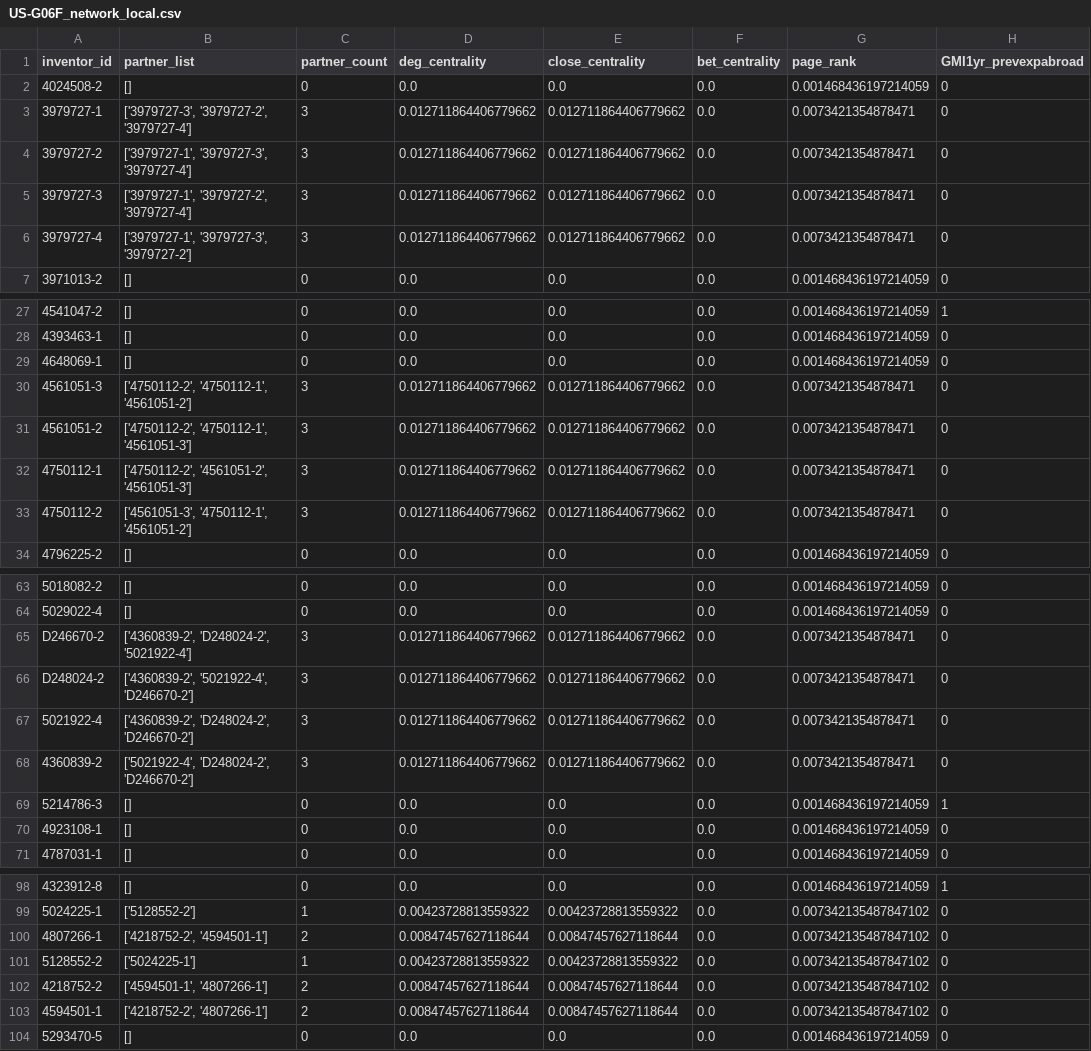
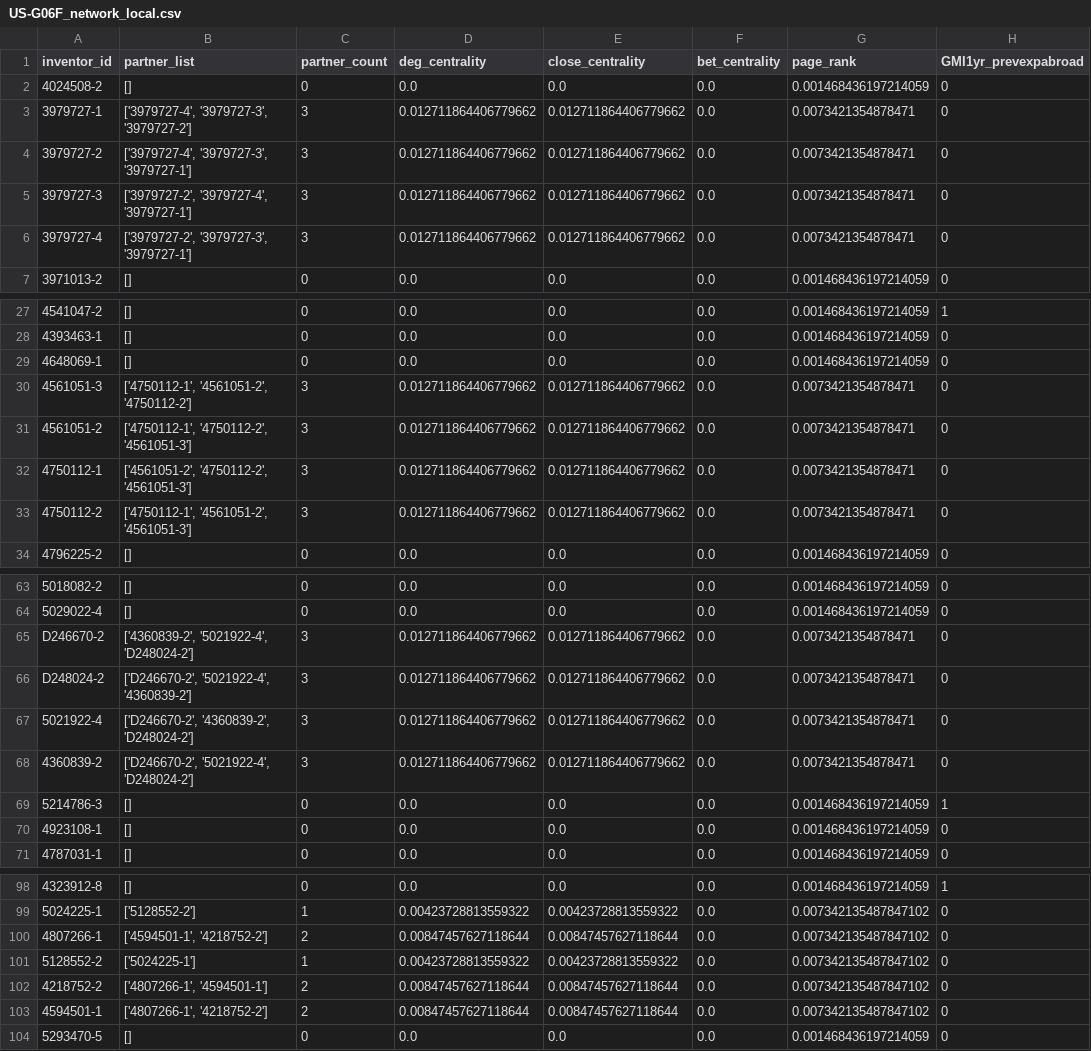
Before and after one commit to frankchiu12/dbahar_research, a CSV file: US-G06F_network_local.csv, drawn as a sheet; only a part is shown, gaps mark what is left out; the diff covers the shown part only.

```diff
--- a/US-G06F_network_local.csv
+++ b/US-G06F_network_local.csv
@@ -2,6 +2,6 @@ inventor_id,partner_list,partner_count,deg_centrality,close_centrality,bet_centr
 4024508-2,[],0,0.0,0.0,0.0,0.001468436197214059,0
-3979727-1,"['3979727-3', '3979727-2', '3979727-4']",3,0.012711864406779662,0.012711864406779662,0.0,0.0073421354878471,0
-3979727-2,"['3979727-1', '3979727-3', '3979727-4']",3,0.012711864406779662,0.012711864406779662,0.0,0.0073421354878471,0
-3979727-3,"['3979727-1', '3979727-2', '3979727-4']",3,0.012711864406779662,0.012711864406779662,0.0,0.0073421354878471,0
-3979727-4,"['3979727-1', '3979727-3', '3979727-2']",3,0.012711864406779662,0.012711864406779662,0.0,0.0073421354878471,0
+3979727-1,"['3979727-4', '3979727-3', '3979727-2']",3,0.012711864406779662,0.012711864406779662,0.0,0.0073421354878471,0
+3979727-2,"['3979727-4', '3979727-3', '3979727-1']",3,0.012711864406779662,0.012711864406779662,0.0,0.0073421354878471,0
+3979727-3,"['3979727-2', '3979727-4', '3979727-1']",3,0.012711864406779662,0.012711864406779662,0.0,0.0073421354878471,0
+3979727-4,"['3979727-2', '3979727-3', '3979727-1']",3,0.012711864406779662,0.012711864406779662,0.0,0.0073421354878471,0
 3971013-2,[],0,0.0,0.0,0.0,0.001468436197214059,0
@@ -29,6 +29,6 @@ inventor_id,partner_list,partner_count,deg_centrality,close_centrality,bet_centr
 4648069-1,[],0,0.0,0.0,0.0,0.001468436197214059,0
-4561051-3,"['4750112-2', '4750112-1', '4561051-2']",3,0.012711864406779662,0.012711864406779662,0.0,0.0073421354878471,0
-4561051-2,"['4750112-2', '4750112-1', '4561051-3']",3,0.012711864406779662,0.012711864406779662,0.0,0.0073421354878471,0
-4750112-1,"['4750112-2', '4561051-2', '4561051-3']",3,0.012711864406779662,0.012711864406779662,0.0,0.0073421354878471,0
-4750112-2,"['4561051-3', '4750112-1', '4561051-2']",3,0.012711864406779662,0.012711864406779662,0.0,0.0073421354878471,0
+4561051-3,"['4750112-1', '4561051-2', '4750112-2']",3,0.012711864406779662,0.012711864406779662,0.0,0.0073421354878471,0
+4561051-2,"['4750112-1', '4750112-2', '4561051-3']",3,0.012711864406779662,0.012711864406779662,0.0,0.0073421354878471,0
+4750112-1,"['4561051-2', '4750112-2', '4561051-3']",3,0.012711864406779662,0.012711864406779662,0.0,0.0073421354878471,0
+4750112-2,"['4750112-1', '4561051-2', '4561051-3']",3,0.012711864406779662,0.012711864406779662,0.0,0.0073421354878471,0
 4796225-2,[],0,0.0,0.0,0.0,0.001468436197214059,0
@@ -64,6 +64,6 @@ inventor_id,partner_list,partner_count,deg_centrality,close_centrality,bet_centr
 5029022-4,[],0,0.0,0.0,0.0,0.001468436197214059,0
-D246670-2,"['4360839-2', 'D248024-2', '5021922-4']",3,0.012711864406779662,0.012711864406779662,0.0,0.0073421354878471,0
-D248024-2,"['4360839-2', '5021922-4', 'D246670-2']",3,0.012711864406779662,0.012711864406779662,0.0,0.0073421354878471,0
-5021922-4,"['4360839-2', 'D248024-2', 'D246670-2']",3,0.012711864406779662,0.012711864406779662,0.0,0.0073421354878471,0
-4360839-2,"['5021922-4', 'D248024-2', 'D246670-2']",3,0.012711864406779662,0.012711864406779662,0.0,0.0073421354878471,0
+D246670-2,"['4360839-2', '5021922-4', 'D248024-2']",3,0.012711864406779662,0.012711864406779662,0.0,0.0073421354878471,0
+D248024-2,"['D246670-2', '5021922-4', '4360839-2']",3,0.012711864406779662,0.012711864406779662,0.0,0.0073421354878471,0
+5021922-4,"['D246670-2', '4360839-2', 'D248024-2']",3,0.012711864406779662,0.012711864406779662,0.0,0.0073421354878471,0
+4360839-2,"['D246670-2', '5021922-4', 'D248024-2']",3,0.012711864406779662,0.012711864406779662,0.0,0.0073421354878471,0
 5214786-3,[],0,0.0,0.0,0.0,0.001468436197214059,1
@@ -99,6 +99,6 @@ D248024-2,"['4360839-2', '5021922-4', 'D246670-2']",3,0.012711864406779662,0.012
 5024225-1,['5128552-2'],1,0.00423728813559322,0.00423728813559322,0.0,0.007342135487847102,0
-4807266-1,"['4218752-2', '4594501-1']",2,0.00847457627118644,0.00847457627118644,0.0,0.007342135487847102,0
+4807266-1,"['4594501-1', '4218752-2']",2,0.00847457627118644,0.00847457627118644,0.0,0.007342135487847102,0
 5128552-2,['5024225-1'],1,0.00423728813559322,0.00423728813559322,0.0,0.007342135487847102,0
-4218752-2,"['4594501-1', '4807266-1']",2,0.00847457627118644,0.00847457627118644,0.0,0.007342135487847102,0
-4594501-1,"['4218752-2', '4807266-1']",2,0.00847457627118644,0.00847457627118644,0.0,0.007342135487847102,0
+4218752-2,"['4807266-1', '4594501-1']",2,0.00847457627118644,0.00847457627118644,0.0,0.007342135487847102,0
+4594501-1,"['4807266-1', '4218752-2']",2,0.00847457627118644,0.00847457627118644,0.0,0.007342135487847102,0
 5293470-5,[],0,0.0,0.0,0.0,0.001468436197214059,0
```
Also changed, not shown: 28 edited cells elsewhere in this file, US-G06F_network.csv, 2 other files.
